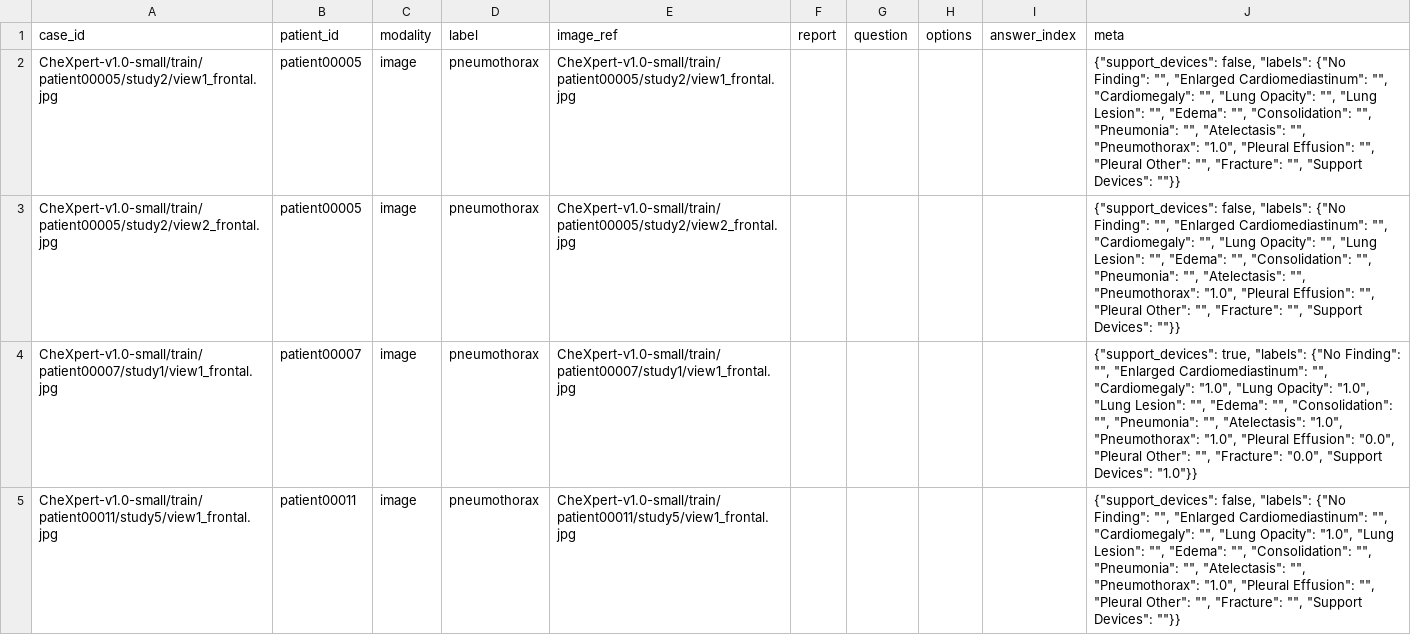
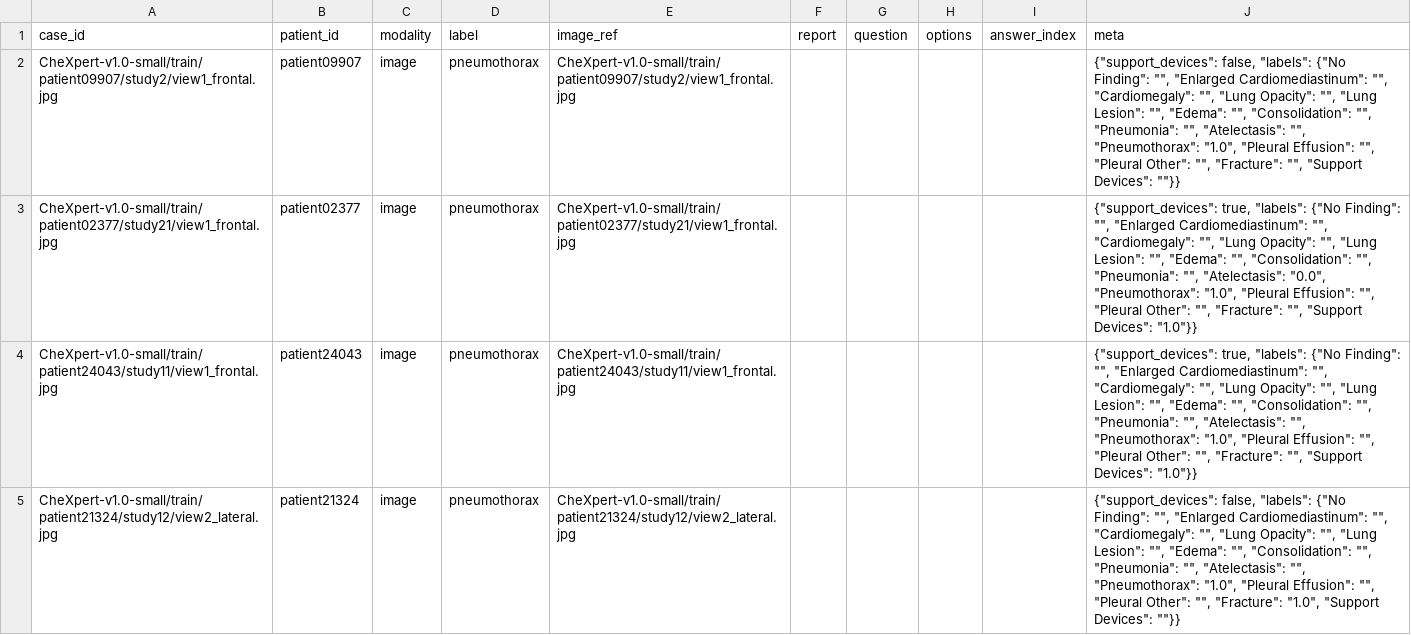
Before and after one commit to criticaldata/benchmaxxing, a CSV file: experiments/chexpert/results/chexpert_manifest.csv, drawn as a sheet; only a part is shown; the diff covers the shown part only.

```diff
--- a/experiments/chexpert/results/chexpert_manifest.csv
+++ b/experiments/chexpert/results/chexpert_manifest.csv
@@ -1,5 +1,5 @@
 case_id,patient_id,modality,label,image_ref,report,question,options,answer_index,meta
-CheXpert-v1.0-small/train/patient00005/study2/view1_frontal.jpg,patient00005,image,pneumothorax,CheXpert-v1.0-small/train/patient00005/study2/view1_frontal.jpg,,,,,"{""support_devices"": false, ""labels"": {""No Finding"": """", ""Enlarged Cardiomediastinum"": """", ""Cardiomegaly"": """", ""Lung Opacity"": """", ""Lung Lesion"": """", ""Edema"": """", ""Consolidation"": """", ""Pneumonia"": """", ""Atelectasis"": """", ""Pneumothorax"": ""1.0"", ""Pleural Effusion"": """", ""Pleural Other"": """", ""Fracture"": """", ""Support Devices"": """"}}"
-CheXpert-v1.0-small/train/patient00005/study2/view2_frontal.jpg,patient00005,image,pneumothorax,CheXpert-v1.0-small/train/patient00005/study2/view2_frontal.jpg,,,,,"{""support_devices"": false, ""labels"": {""No Finding"": """", ""Enlarged Cardiomediastinum"": """", ""Cardiomegaly"": """", ""Lung Opacity"": """", ""Lung Lesion"": """", ""Edema"": """", ""Consolidation"": """", ""Pneumonia"": """", ""Atelectasis"": """", ""Pneumothorax"": ""1.0"", ""Pleural Effusion"": """", ""Pleural Other"": """", ""Fracture"": """", ""Support Devices"": """"}}"
-CheXpert-v1.0-small/train/patient00007/study1/view1_frontal.jpg,patient00007,image,pneumothorax,CheXpert-v1.0-small/train/patient00007/study1/view1_frontal.jpg,,,,,"{""support_devices"": true, ""labels"": {""No Finding"": """", ""Enlarged Cardiomediastinum"": """", ""Cardiomegaly"": ""1.0"", ""Lung Opacity"": ""1.0"", ""Lung Lesion"": """", ""Edema"": """", ""Consolidation"": """", ""Pneumonia"": """", ""Atelectasis"": ""1.0"", ""Pneumothorax"": ""1.0"", ""Pleural Effusion"": ""0.0"", ""Pleural Other"": """", ""Fracture"": ""0.0"", ""Support Devices"": ""1.0""}}"
-CheXpert-v1.0-small/train/patient00011/study5/view1_frontal.jpg,patient00011,image,pneumothorax,CheXpert-v1.0-small/train/patient00011/study5/view1_frontal.jpg,,,,,"{""support_devices"": false, ""labels"": {""No Finding"": """", ""Enlarged Cardiomediastinum"": """", ""Cardiomegaly"": """", ""Lung Opacity"": ""1.0"", ""Lung Lesion"": """", ""Edema"": """", ""Consolidation"": """", ""Pneumonia"": """", ""Atelectasis"": """", ""Pneumothorax"": ""1.0"", ""Pleural Effusion"": """", ""Pleural Other"": """", ""Fracture"": """", ""Support Devices"": """"}}"
+CheXpert-v1.0-small/train/patient09907/study2/view1_frontal.jpg,patient09907,image,pneumothorax,CheXpert-v1.0-small/train/patient09907/study2/view1_frontal.jpg,,,,,"{""support_devices"": false, ""labels"": {""No Finding"": """", ""Enlarged Cardiomediastinum"": """", ""Cardiomegaly"": """", ""Lung Opacity"": """", ""Lung Lesion"": """", ""Edema"": """", ""Consolidation"": """", ""Pneumonia"": """", ""Atelectasis"": """", ""Pneumothorax"": ""1.0"", ""Pleural Effusion"": """", ""Pleural Other"": """", ""Fracture"": """", ""Support Devices"": """"}}"
+CheXpert-v1.0-small/train/patient02377/study21/view1_frontal.jpg,patient02377,image,pneumothorax,CheXpert-v1.0-small/train/patient02377/study21/view1_frontal.jpg,,,,,"{""support_devices"": true, ""labels"": {""No Finding"": """", ""Enlarged Cardiomediastinum"": """", ""Cardiomegaly"": """", ""Lung Opacity"": """", ""Lung Lesion"": """", ""Edema"": """", ""Consolidation"": """", ""Pneumonia"": """", ""Atelectasis"": ""0.0"", ""Pneumothorax"": ""1.0"", ""Pleural Effusion"": """", ""Pleural Other"": """", ""Fracture"": """", ""Support Devices"": ""1.0""}}"
+CheXpert-v1.0-small/train/patient24043/study11/view1_frontal.jpg,patient24043,image,pneumothorax,CheXpert-v1.0-small/train/patient24043/study11/view1_frontal.jpg,,,,,"{""support_devices"": true, ""labels"": {""No Finding"": """", ""Enlarged Cardiomediastinum"": """", ""Cardiomegaly"": """", ""Lung Opacity"": """", ""Lung Lesion"": """", ""Edema"": """", ""Consolidation"": """", ""Pneumonia"": """", ""Atelectasis"": """", ""Pneumothorax"": ""1.0"", ""Pleural Effusion"": """", ""Pleural Other"": """", ""Fracture"": """", ""Support Devices"": ""1.0""}}"
+CheXpert-v1.0-small/train/patient21324/study12/view2_lateral.jpg,patient21324,image,pneumothorax,CheXpert-v1.0-small/train/patient21324/study12/view2_lateral.jpg,,,,,"{""support_devices"": false, ""labels"": {""No Finding"": """", ""Enlarged Cardiomediastinum"": """", ""Cardiomegaly"": """", ""Lung Opacity"": """", ""Lung Lesion"": """", ""Edema"": """", ""Consolidation"": """", ""Pneumonia"": """", ""Atelectasis"": """", ""Pneumothorax"": ""1.0"", ""Pleural Effusion"": """", ""Pleural Other"": """", ""Fracture"": ""1.0"", ""Support Devices"": """"}}"
```
Also changed, not shown: 123 edited cells elsewhere in this file, 13 other files.
